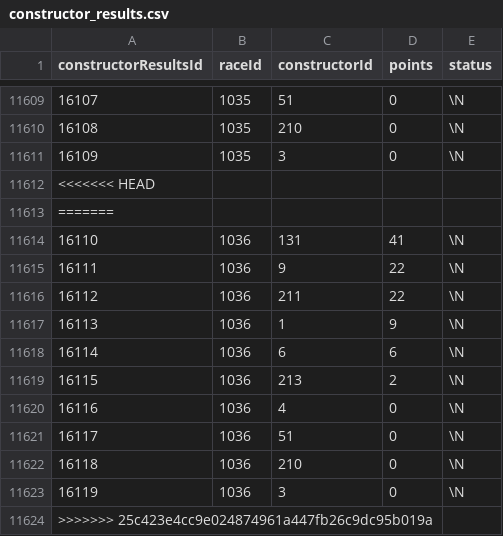
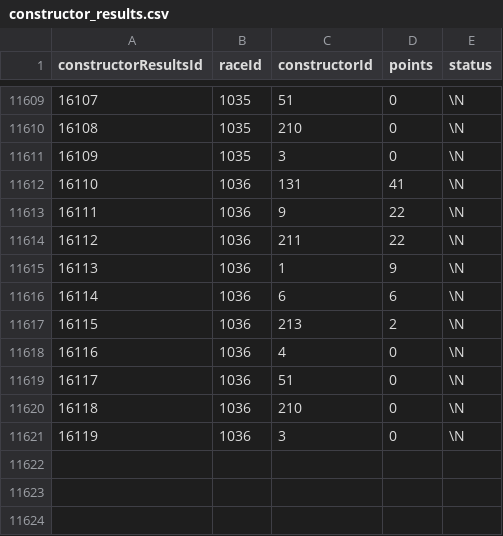
Before and after one commit to abcdefg781/f1.github.io, a CSV file: f1db_csv/constructor_results.csv, drawn as a sheet; only a part is shown, gaps mark what is left out; the diff names each change by its address in the sheet, - before the commit and + after, or states it on an @@ line.

```diff
--- a/f1db_csv/constructor_results.csv
+++ b/f1db_csv/constructor_results.csv
-row 11612: <<<<<<< HEAD
-row 11613: =======
-row 11624: >>>>>>> 25c423e4cc9e024874961a447fb26c9dc95b019a
```
Also changed, not shown: f1db_csv/constructor_standings.csv, f1db_csv/driver_standings.csv, 6 other files.
